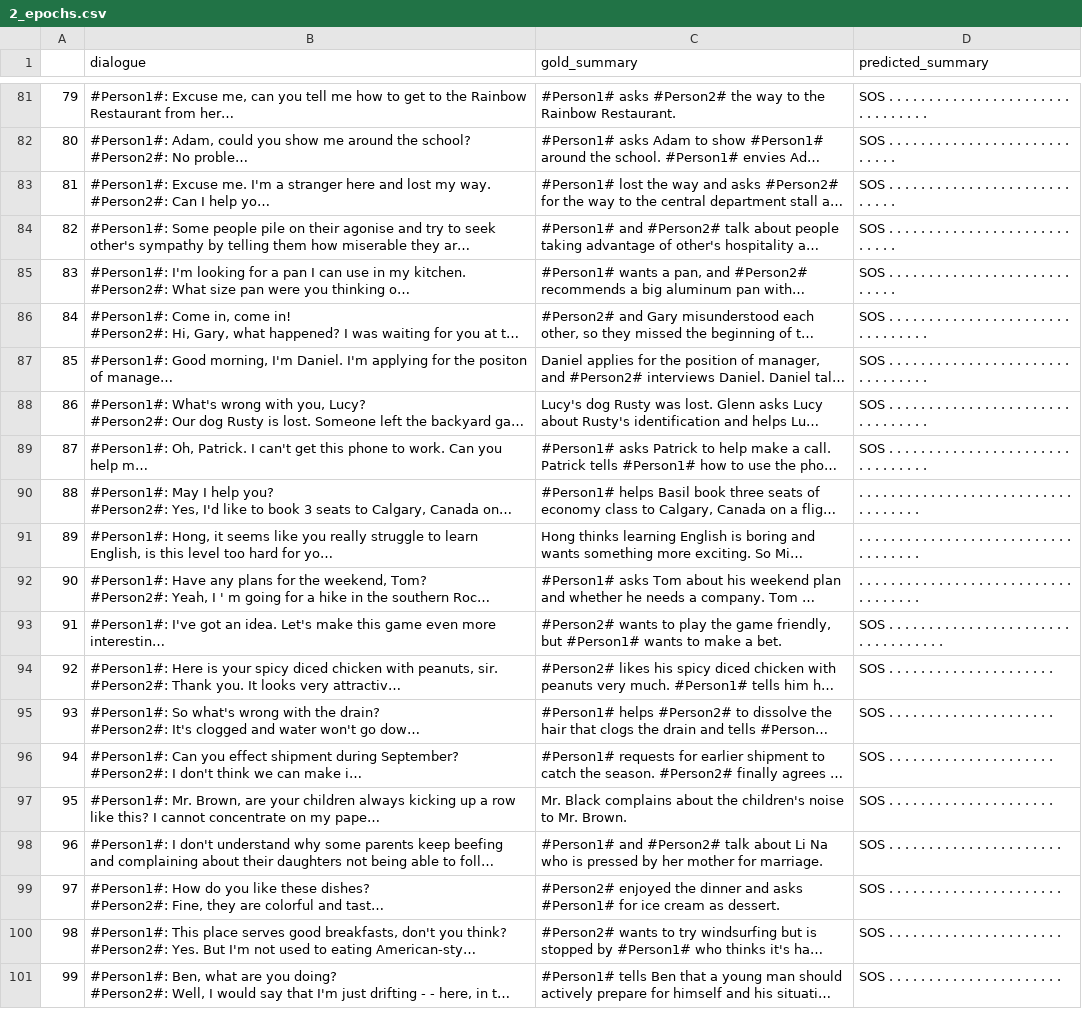
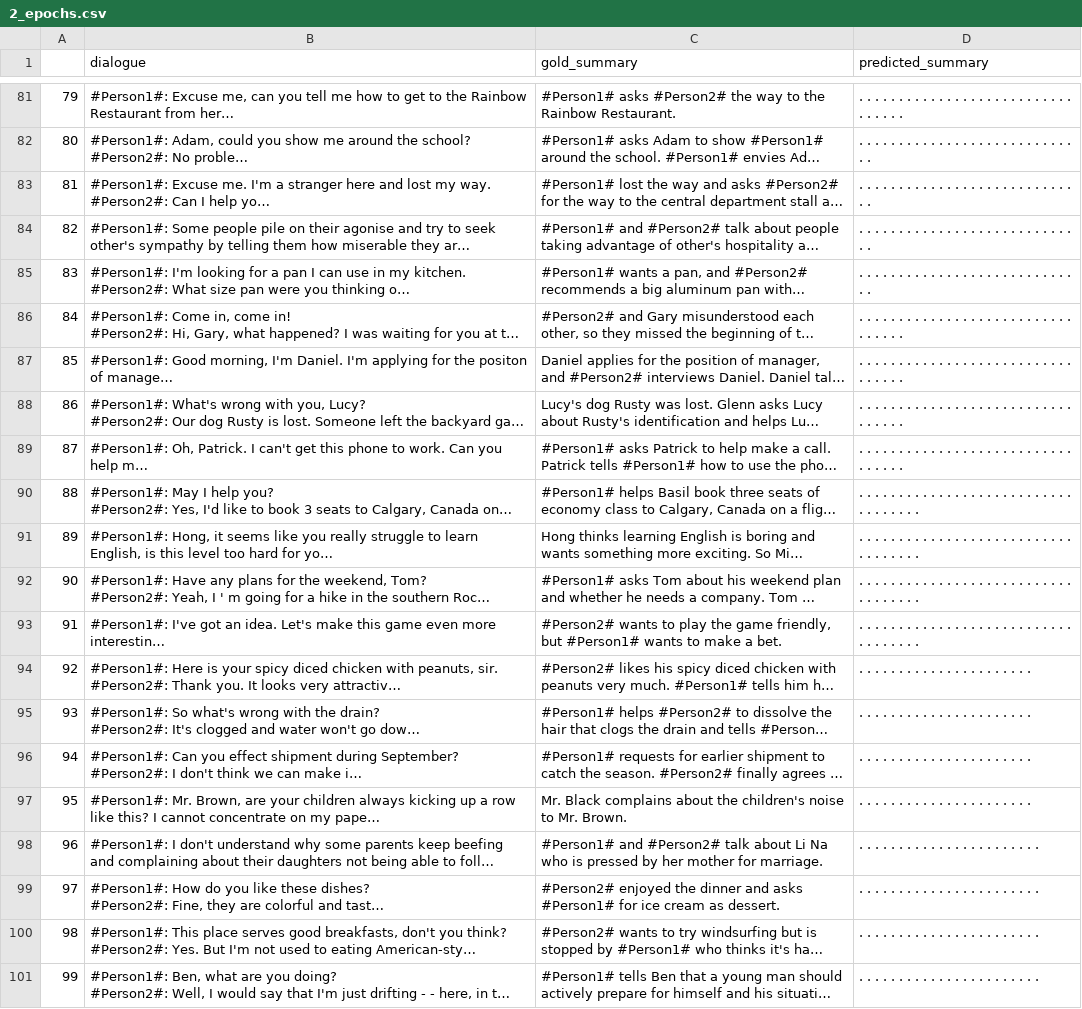
Before and after one commit to aajrami/dialogsum-cdt-challenge, a CSV file: experiments/prelim/2_epochs.csv, drawn as a sheet; only a part is shown, gaps mark what is left out; long unchanged cells end in …; the diff covers the shown part only; the diff names each change by its address in the sheet, - before the commit and + after, or states it on an @@ line.

```diff
--- a/experiments/prelim/2_epochs.csv
+++ b/experiments/prelim/2_epochs.csv
-D81 (predicted_summary): SOS . . . .…
+D81 (predicted_summary): . . . . .…
-D82:D85 (predicted_summary): SOS . . . .…
+D82:D85 (predicted_summary): . . . . .…
-D86:D89 (predicted_summary): SOS . . . .…
+D86:D89 (predicted_summary): . . . . .…
-D93 (predicted_summary): SOS . . . .…
+D93 (predicted_summary): . . . . .…
-D94:D97 (predicted_summary): SOS . . . . . . . . . . . . . . . . . . . . .
+D94:D97 (predicted_summary): . . . . . . . . . . . . . . . . . . . . . .
-D98:D101 (predicted_summary): SOS . . . .…
+D98:D101 (predicted_summary): . . . . .…
```
Also changed, not shown: 49 edited cells elsewhere in this file, experiments/prelim/4_epochs.csv, experiments/prelim/5_epochs.csv, 5 other files.
